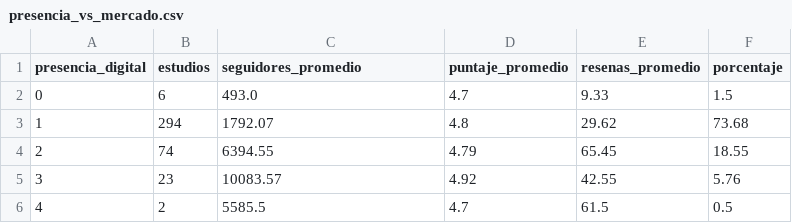
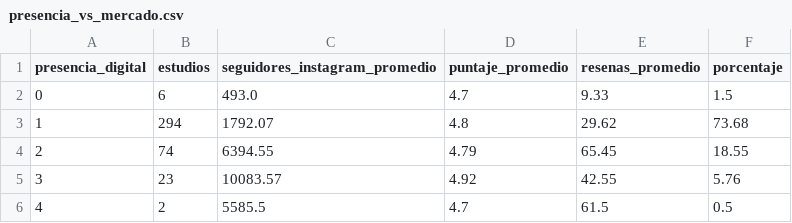
Before and after one commit to lesdivar-dotcom/pilates-caba-analysis, a CSV file: data/output/presencia_vs_mercado.csv, drawn as a sheet.

```diff
--- a/data/output/presencia_vs_mercado.csv
+++ b/data/output/presencia_vs_mercado.csv
@@ -1,2 +1,2 @@
-presencia_digital,estudios,seguidores_promedio,puntaje_promedio,resenas_promedio,porcentaje
+presencia_digital,estudios,seguidores_instagram_promedio,puntaje_promedio,resenas_promedio,porcentaje
 0,6,493.0,4.7,9.33,1.5
```
Also changed, not shown: data/output/zona_vs_mercado.csv, data/output/zonas.csv, 28 other files.
